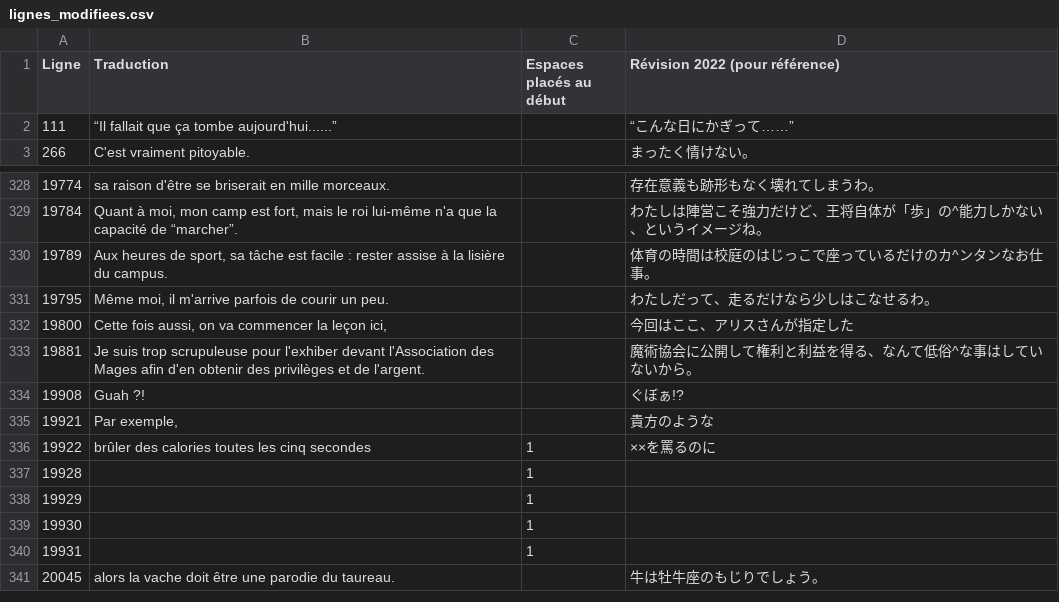
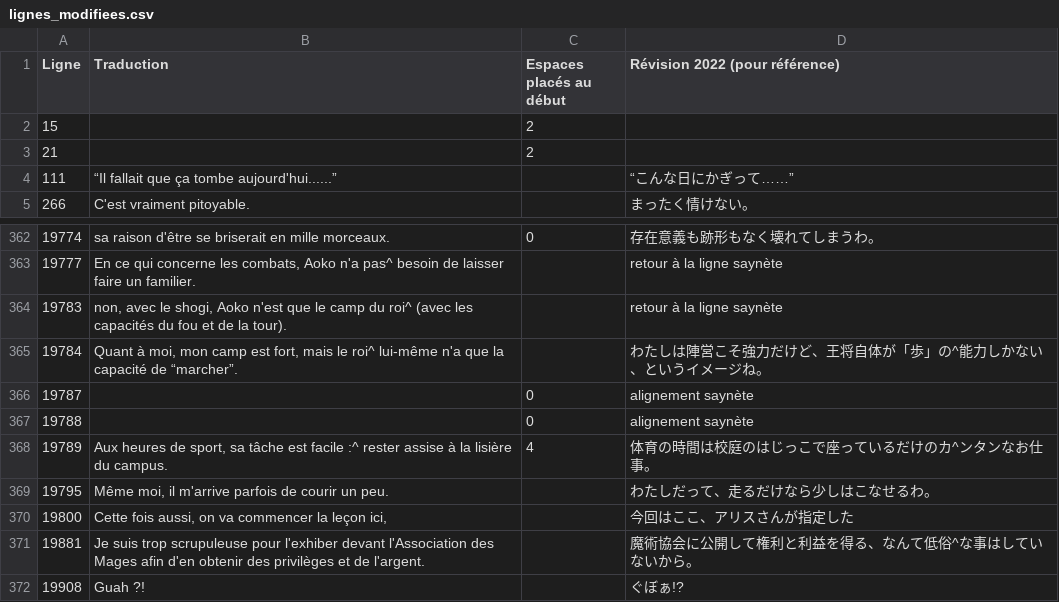
Before and after one commit to requinDr/mahoyo-insert-french, a CSV file: sources/lignes_modifiees.csv, drawn as a sheet; only a part is shown, gaps mark what is left out; the shorter side is filled out with more unchanged rows; the diff covers the shown part only.

Commit message:
Première saynète

```diff
--- a/sources/lignes_modifiees.csv
+++ b/sources/lignes_modifiees.csv
@@ -1,2 +1,4 @@
 Ligne,Traduction,Espaces placés au début,Révision 2022 (pour référence)
+15,,2,
+21,,2,
 111,“Il fallait que ça tombe aujourd'hui......”,,“こんな日にかぎって……”
@@ -328,4 +362,8 @@ Ligne,Traduction,Espaces placés au début,Révision 2022 (pour référence)
-19774,sa raison d'être se briserait en mille morceaux.,,存在意義も跡形もなく壊れてしまうわ。
-19784,"Quant à moi, mon camp est fort, mais le roi lui-même n'a que la capacité de “marcher”.",,わたしは陣営こそ強力だけど、王将自体が「歩」の^能力しかない、というイメージね。
-19789,"Aux heures de sport, sa tâche est facile : rester assise à la lisière du campus.",,体育の時間は校庭のはじっこで座っているだけのカ^ンタンなお仕事。
+19774,sa raison d'être se briserait en mille morceaux.,0,存在意義も跡形もなく壊れてしまうわ。
+19777,"En ce qui concerne les combats, Aoko n'a pas^  besoin de laisser faire un familier.",,retour à la ligne saynète
+19783,"non, avec le shogi, Aoko n'est que le camp du roi^  (avec les capacités du fou et de la tour).",,retour à la ligne saynète
+19784,"Quant à moi, mon camp est fort, mais le roi^ lui-même n'a que la capacité de “marcher”.",,わたしは陣営こそ強力だけど、王将自体が「歩」の^能力しかない、というイメージね。
+19787,,0,alignement saynète
+19788,,0,alignement saynète
+19789,"Aux heures de sport, sa tâche est facile :^    rester assise à la lisière du campus.",4,体育の時間は校庭のはじっこで座っているだけのカ^ンタンなお仕事。
 19795,"Même moi, il m'arrive parfois de courir un peu.",,わたしだって、走るだけなら少しはこなせるわ。
```
Also changed, not shown: 32 added rows elsewhere in this file, 3 other files.
